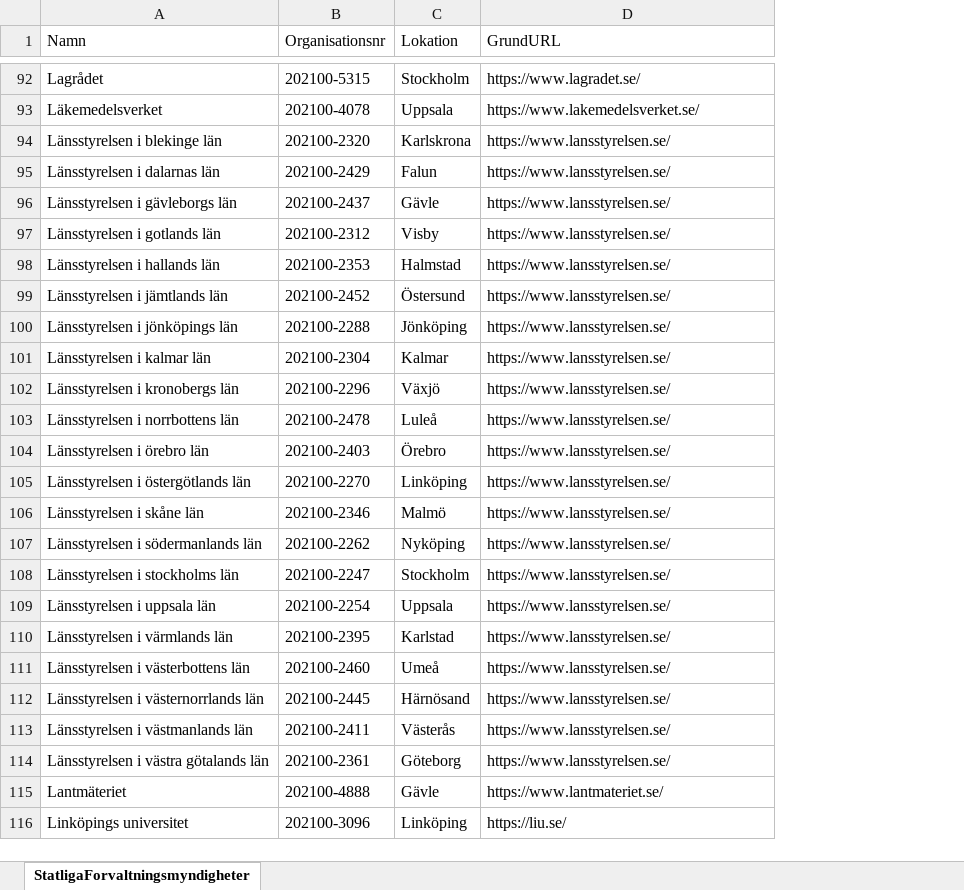
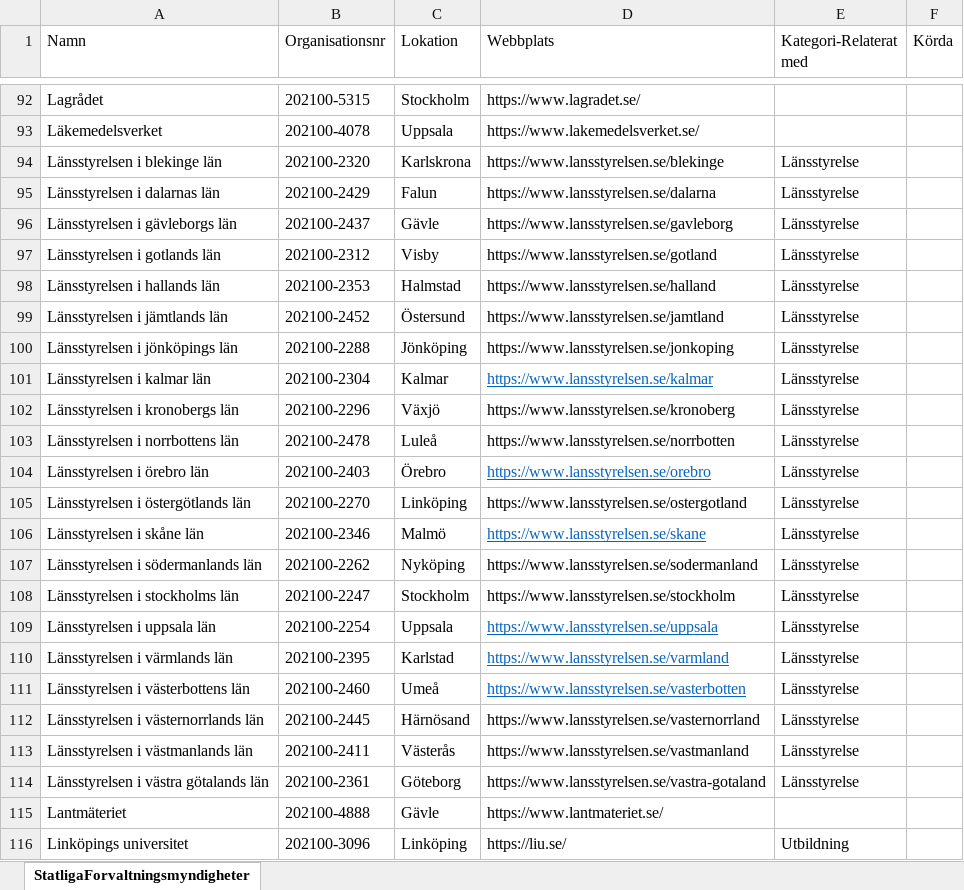
Before and after one commit to Axelsson2000/data, an Excel workbook: StatligaForvaltningsmyndigheter_arbete_pagar.xlsx, sheet StatligaForvaltningsmyndigheter, drawn as a sheet; only a part is shown, gaps mark what is left out; values as stored, in another font and other column widths than the file's, no borders; the diff covers the shown part only; the diff names each change by its address in the sheet, - before the commit and + after, or states it on an @@ line.

Commit message:
Update StatligaForvaltningsmyndigheter_arbete_pagar.xlsx

```diff
--- a/StatligaForvaltningsmyndigheter_arbete_pagar.xlsx (sheet StatligaForvaltningsmyndigheter)
+++ b/StatligaForvaltningsmyndigheter_arbete_pagar.xlsx (sheet StatligaForvaltningsmyndigheter)
+column E (Kategori-Relaterat med), rows 94-116: Länsstyrelse | Länsstyrelse | Länsstyrelse | Länsstyrelse | Länsstyrelse | Länsstyrelse | Länsstyrelse | Länsstyrelse | Länsstyrelse | Länsstyrelse | Länsstyrelse | Länsstyrelse | Länsstyrelse | Länsstyrelse | Länsstyrelse | Länsstyrelse | Länsstyrelse | Länsstyrelse | Länsstyrelse | Länsstyrelse | Länsstyrelse |  | Utbildning
+column F (Körda), empty
-D1: GrundURL
+D1: Webbplats
-D94 (Webbplats): https://www.lansstyrelsen.se/
+D94 (Webbplats): https://www.lansstyrelsen.se/blekinge
-D95 (Webbplats): https://www.lansstyrelsen.se/
+D95 (Webbplats): https://www.lansstyrelsen.se/dalarna
-D96 (Webbplats): https://www.lansstyrelsen.se/
+D96 (Webbplats): https://www.lansstyrelsen.se/gavleborg
-D97 (Webbplats): https://www.lansstyrelsen.se/
+D97 (Webbplats): https://www.lansstyrelsen.se/gotland
-D98 (Webbplats): https://www.lansstyrelsen.se/
+D98 (Webbplats): https://www.lansstyrelsen.se/halland
-D99 (Webbplats): https://www.lansstyrelsen.se/
+D99 (Webbplats): https://www.lansstyrelsen.se/jamtland
-D100 (Webbplats): https://www.lansstyrelsen.se/
+D100 (Webbplats): https://www.lansstyrelsen.se/jonkoping
-D101 (Webbplats): https://www.lansstyrelsen.se/
+D101 (Webbplats): https://www.lansstyrelsen.se/kalmar
@@ D101 underline: off → on, text colour: black → #0563C1 @@
-D102 (Webbplats): https://www.lansstyrelsen.se/
+D102 (Webbplats): https://www.lansstyrelsen.se/kronoberg
-D103 (Webbplats): https://www.lansstyrelsen.se/
+D103 (Webbplats): https://www.lansstyrelsen.se/norrbotten
-D104 (Webbplats): https://www.lansstyrelsen.se/
+D104 (Webbplats): https://www.lansstyrelsen.se/orebro
@@ D104 underline: off → on, text colour: black → #0563C1 @@
-D105 (Webbplats): https://www.lansstyrelsen.se/
+D105 (Webbplats): https://www.lansstyrelsen.se/ostergotland
-D106 (Webbplats): https://www.lansstyrelsen.se/
+D106 (Webbplats): https://www.lansstyrelsen.se/skane
@@ D106 underline: off → on, text colour: black → #0563C1 @@
-D107 (Webbplats): https://www.lansstyrelsen.se/
+D107 (Webbplats): https://www.lansstyrelsen.se/sodermanland
-D108 (Webbplats): https://www.lansstyrelsen.se/
+D108 (Webbplats): https://www.lansstyrelsen.se/stockholm
-D109 (Webbplats): https://www.lansstyrelsen.se/
+D109 (Webbplats): https://www.lansstyrelsen.se/uppsala
@@ D109:D111 underline: off → on, text colour: black → #0563C1 @@
-D110 (Webbplats): https://www.lansstyrelsen.se/
+D110 (Webbplats): https://www.lansstyrelsen.se/varmland
-D111 (Webbplats): https://www.lansstyrelsen.se/
+D111 (Webbplats): https://www.lansstyrelsen.se/vasterbotten
-D112 (Webbplats): https://www.lansstyrelsen.se/
+D112 (Webbplats): https://www.lansstyrelsen.se/vasternorrland
-D113 (Webbplats): https://www.lansstyrelsen.se/
+D113 (Webbplats): https://www.lansstyrelsen.se/vastmanland
-D114 (Webbplats): https://www.lansstyrelsen.se/
+D114 (Webbplats): https://www.lansstyrelsen.se/vastra-gotaland
```
Also changed, not shown: 10 edited cells and cell formats elsewhere in this sheet.
